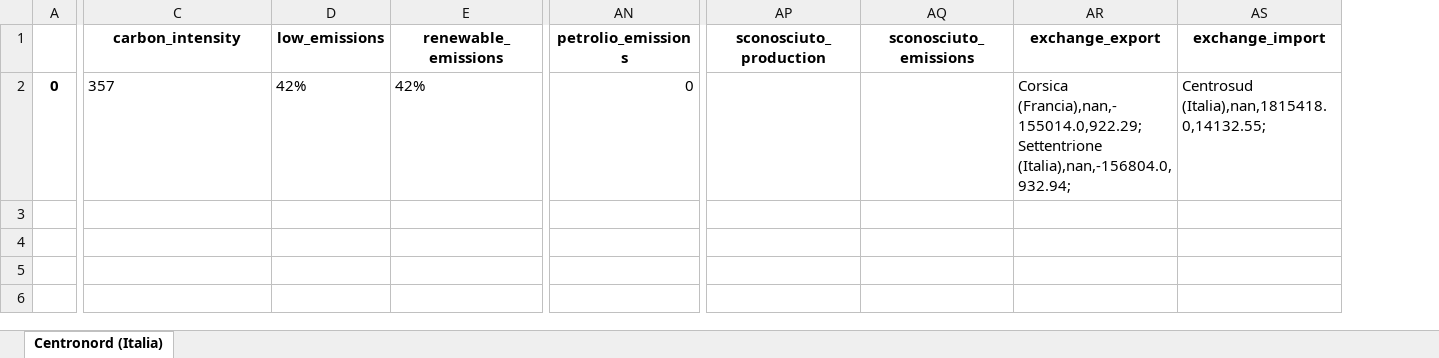
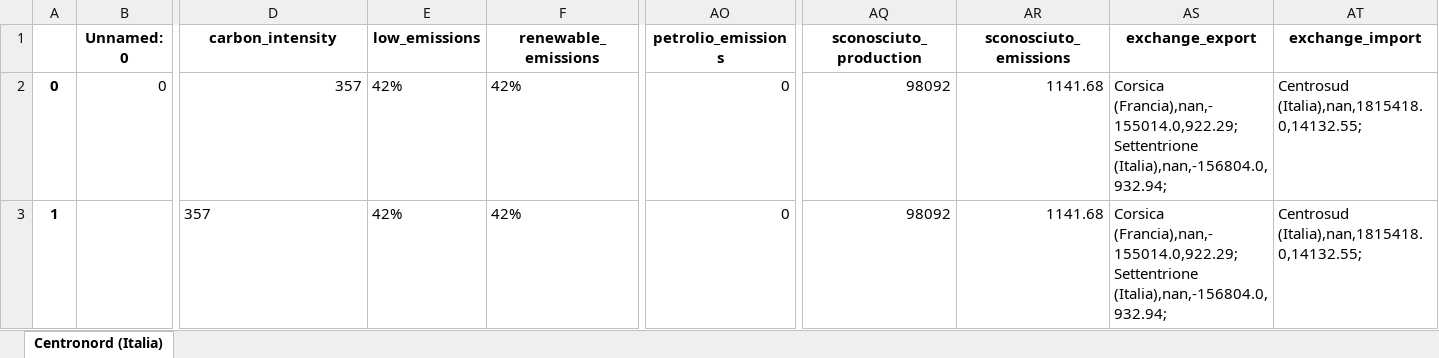
Before and after one commit to simoneloop/BigData, an Excel workbook: states/Centronord (Italia).xlsx, sheet Centronord (Italia), drawn as a sheet; only a part is shown, gaps mark what is left out; values as stored, in another font and other column widths than the file's, no borders; addresses are those after the commit; rows hold the shown columns only; the diff names each change by its address in the sheet, - before the commit and + after, or states it on an @@ line.

```diff
--- a/states/Centronord (Italia).xlsx (sheet Centronord (Italia))
+++ b/states/Centronord (Italia).xlsx (sheet Centronord (Italia))
+column B (Unnamed: 0), row 2: 0
-D2 alignment: left
+D2 alignment: right
-AQ2 (sconosciuto_production): (empty)
+AQ2 (sconosciuto_production): 98092
-AR2 (sconosciuto_emissions): (empty)
+AR2 (sconosciuto_emissions): 1141.68
+row 3: 1 |  | 357 | 42% | 42% | 0 | 98092 | 1141.68 | Corsica (Francia),nan,-155014.0,922.29; Settentrione (Italia),nan,-156804.0,932.94; | Centrosud (Italia),nan,1815418.0,14132.55;
```
Also changed, not shown: states/Francia.xlsx, 4 other files.
